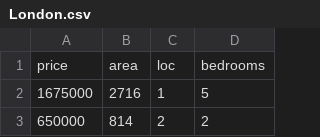
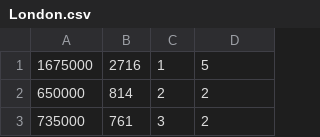
Before and after one commit to Lurzapps/scikit_learn_example, a CSV file: datasets/London.csv, drawn as a sheet; only a part is shown; the shorter side is filled out with more unchanged rows.

```diff
--- a/datasets/London.csv
+++ b/datasets/London.csv
@@ -1,2 +1 @@
-price;area;loc;bedrooms
 1675000;2716;1;5
```
Also changed, not shown: 7 other files.
